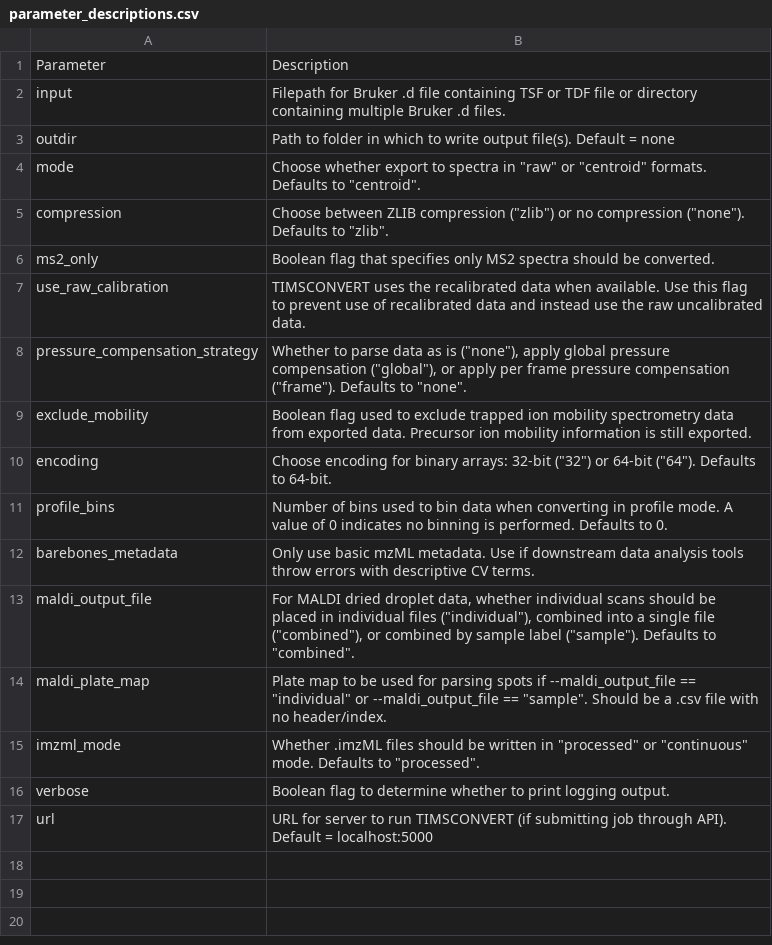
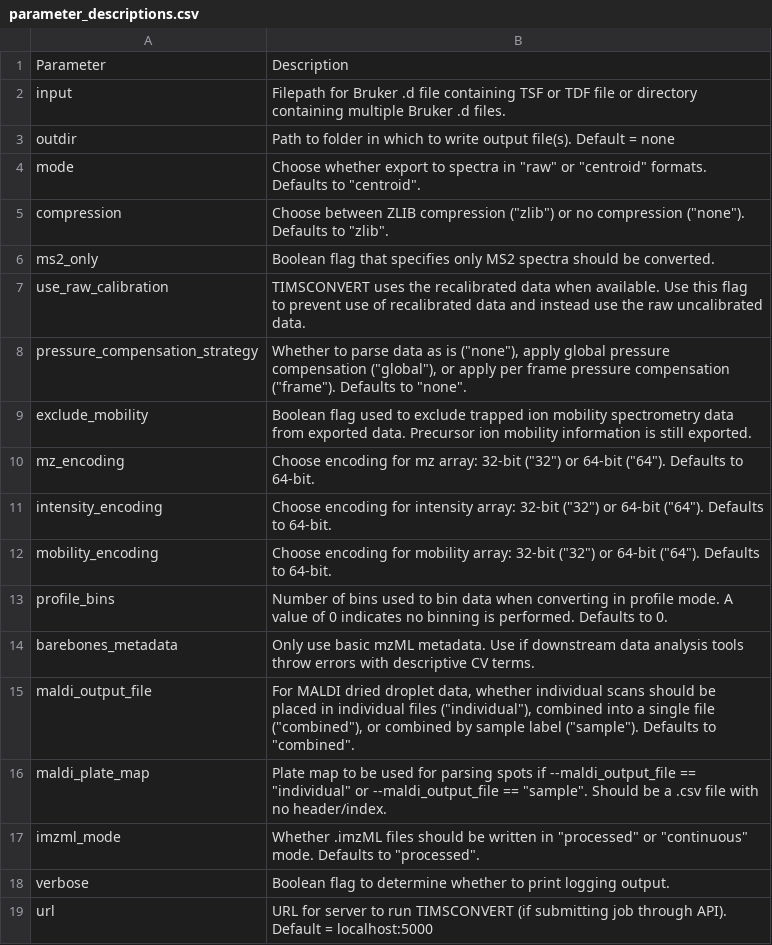
Before and after one commit to gtluu/timsconvert, a CSV file: docsrc/source/parameter_descriptions.csv, drawn as a sheet.

```diff
--- a/docsrc/source/parameter_descriptions.csv
+++ b/docsrc/source/parameter_descriptions.csv
@@ -9,3 +9,5 @@ pressure_compensation_strategy,"Whether to parse data as is (""none""), apply gl
 exclude_mobility,Boolean flag used to exclude trapped ion mobility spectrometry data from exported data. Precursor ion mobility information is still exported.
-encoding,"Choose encoding for binary arrays: 32-bit (""32"") or 64-bit (""64""). Defaults to 64-bit."
+mz_encoding,"Choose encoding for mz array: 32-bit (""32"") or 64-bit (""64""). Defaults to 64-bit."
+intensity_encoding,"Choose encoding for intensity array: 32-bit (""32"") or 64-bit (""64""). Defaults to 64-bit."
+mobility_encoding,"Choose encoding for mobility array: 32-bit (""32"") or 64-bit (""64""). Defaults to 64-bit."
 profile_bins,Number of bins used to bin data when converting in profile mode. A value of 0 indicates no binning is performed. Defaults to 0.
```
Also changed, not shown: 33 other files.
